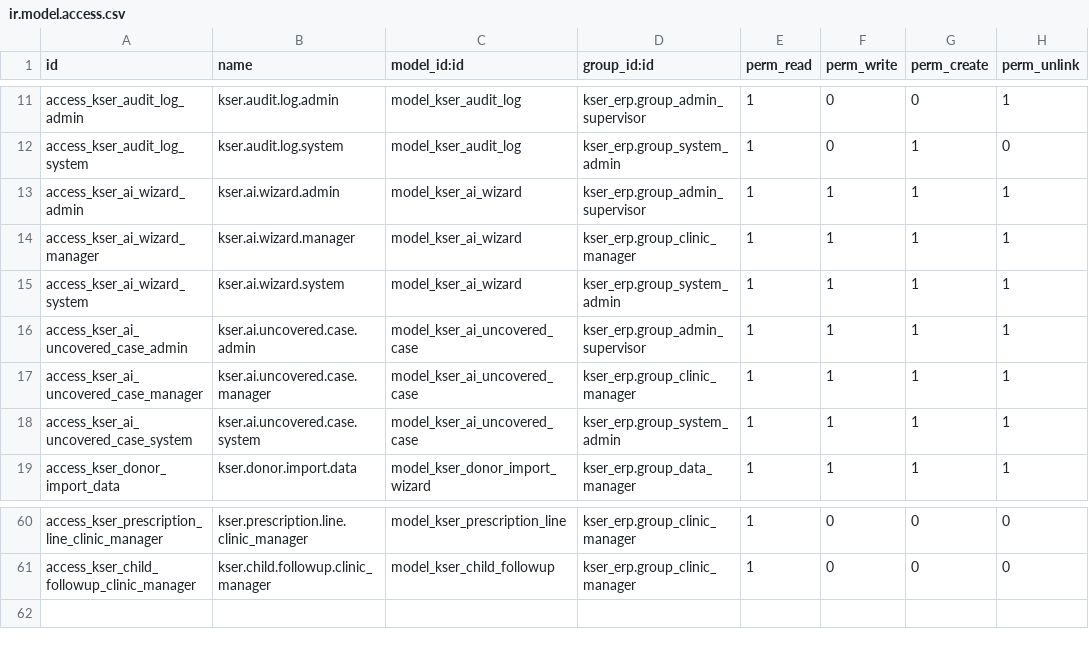
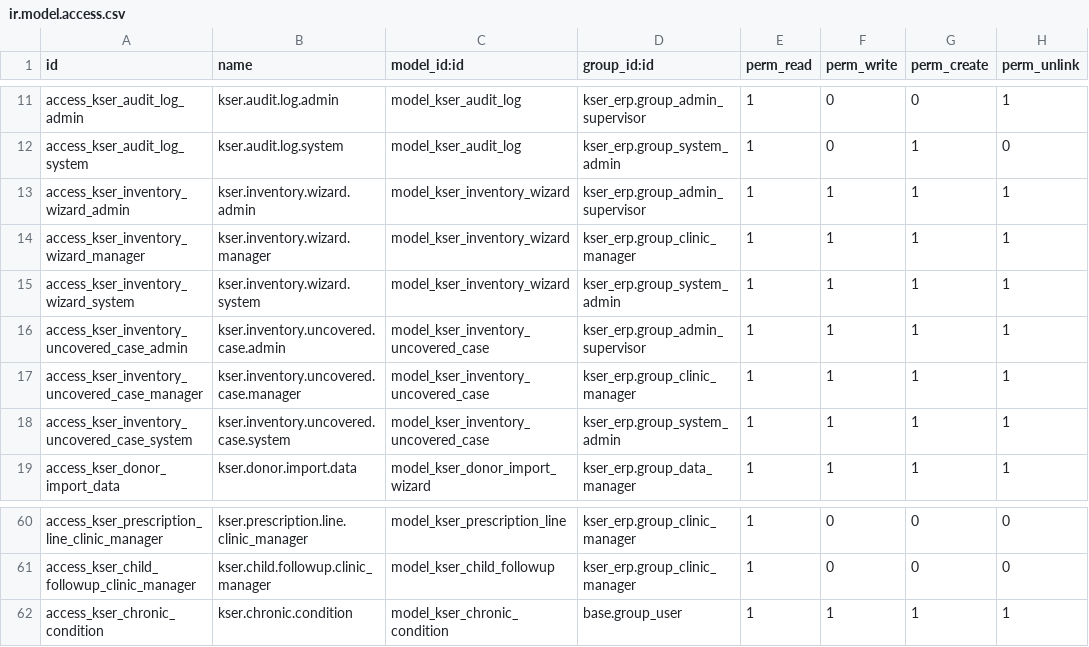
Before and after one commit to nice247/kser_erp, a CSV file: security/ir.model.access.csv, drawn as a sheet; only a part is shown, gaps mark what is left out.

Commit message:
Auto-sync: kser_erp updates [2026-07-03]

```diff
--- a/security/ir.model.access.csv
+++ b/security/ir.model.access.csv
@@ -12,8 +12,8 @@ access_kser_audit_log_admin,kser.audit.log.admin,model_kser_audit_log,kser_erp.g
 access_kser_audit_log_system,kser.audit.log.system,model_kser_audit_log,kser_erp.group_system_admin,1,0,1,0
-access_kser_ai_wizard_admin,kser.ai.wizard.admin,model_kser_ai_wizard,kser_erp.group_admin_supervisor,1,1,1,1
-access_kser_ai_wizard_manager,kser.ai.wizard.manager,model_kser_ai_wizard,kser_erp.group_clinic_manager,1,1,1,1
-access_kser_ai_wizard_system,kser.ai.wizard.system,model_kser_ai_wizard,kser_erp.group_system_admin,1,1,1,1
-access_kser_ai_uncovered_case_admin,kser.ai.uncovered.case.admin,model_kser_ai_uncovered_case,kser_erp.group_admin_supervisor,1,1,1,1
-access_kser_ai_uncovered_case_manager,kser.ai.uncovered.case.manager,model_kser_ai_uncovered_case,kser_erp.group_clinic_manager,1,1,1,1
-access_kser_ai_uncovered_case_system,kser.ai.uncovered.case.system,model_kser_ai_uncovered_case,kser_erp.group_system_admin,1,1,1,1
+access_kser_inventory_wizard_admin,kser.inventory.wizard.admin,model_kser_inventory_wizard,kser_erp.group_admin_supervisor,1,1,1,1
+access_kser_inventory_wizard_manager,kser.inventory.wizard.manager,model_kser_inventory_wizard,kser_erp.group_clinic_manager,1,1,1,1
+access_kser_inventory_wizard_system,kser.inventory.wizard.system,model_kser_inventory_wizard,kser_erp.group_system_admin,1,1,1,1
+access_kser_inventory_uncovered_case_admin,kser.inventory.uncovered.case.admin,model_kser_inventory_uncovered_case,kser_erp.group_admin_supervisor,1,1,1,1
+access_kser_inventory_uncovered_case_manager,kser.inventory.uncovered.case.manager,model_kser_inventory_uncovered_case,kser_erp.group_clinic_manager,1,1,1,1
+access_kser_inventory_uncovered_case_system,kser.inventory.uncovered.case.system,model_kser_inventory_uncovered_case,kser_erp.group_system_admin,1,1,1,1
 access_kser_donor_import_data,kser.donor.import.data,model_kser_donor_import_wizard,kser_erp.group_data_manager,1,1,1,1
@@ -61 +61,2 @@ access_kser_prescription_line_clinic_manager,kser.prescription.line.clinic_manag
 access_kser_child_followup_clinic_manager,kser.child.followup.clinic_manager,model_kser_child_followup,kser_erp.group_clinic_manager,1,0,0,0
+access_kser_chronic_condition,kser.chronic.condition,model_kser_chronic_condition,base.group_user,1,1,1,1
```
Also changed, not shown: 18 other files.
